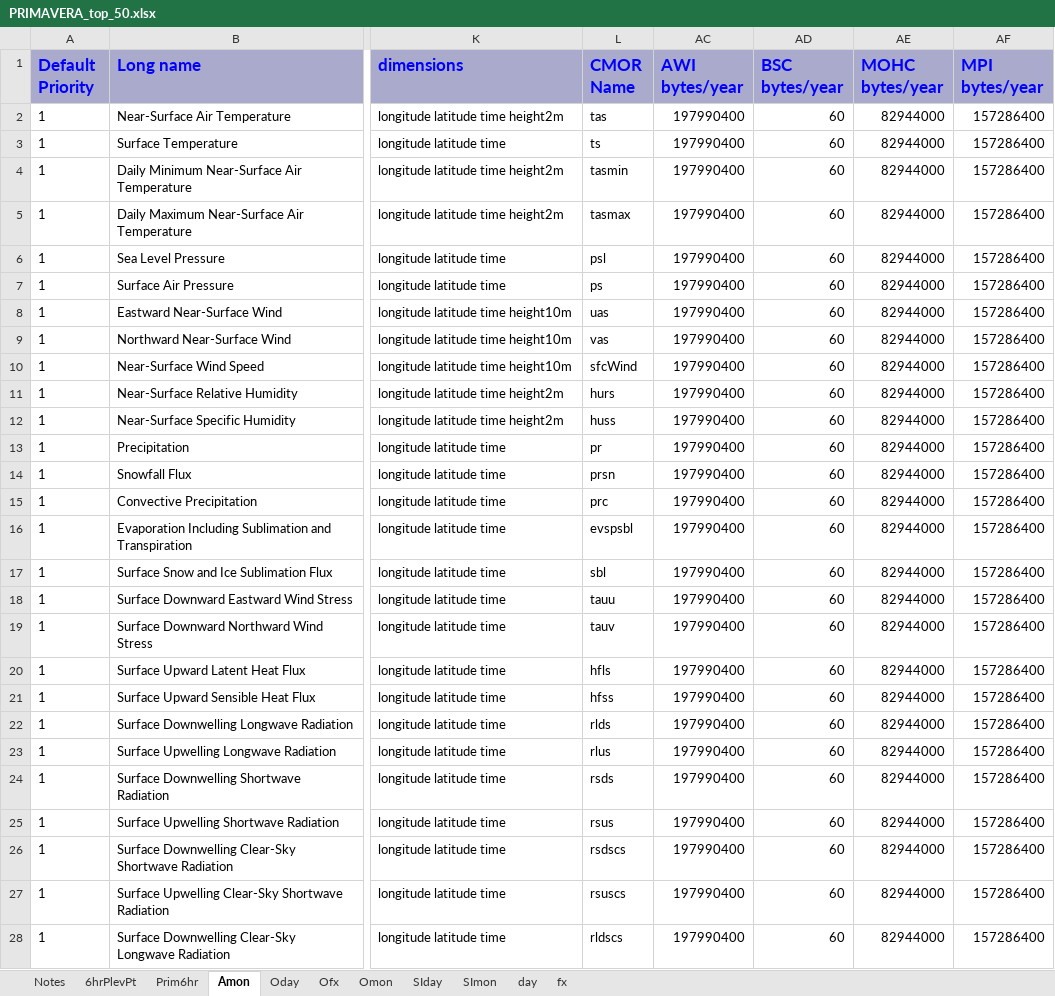
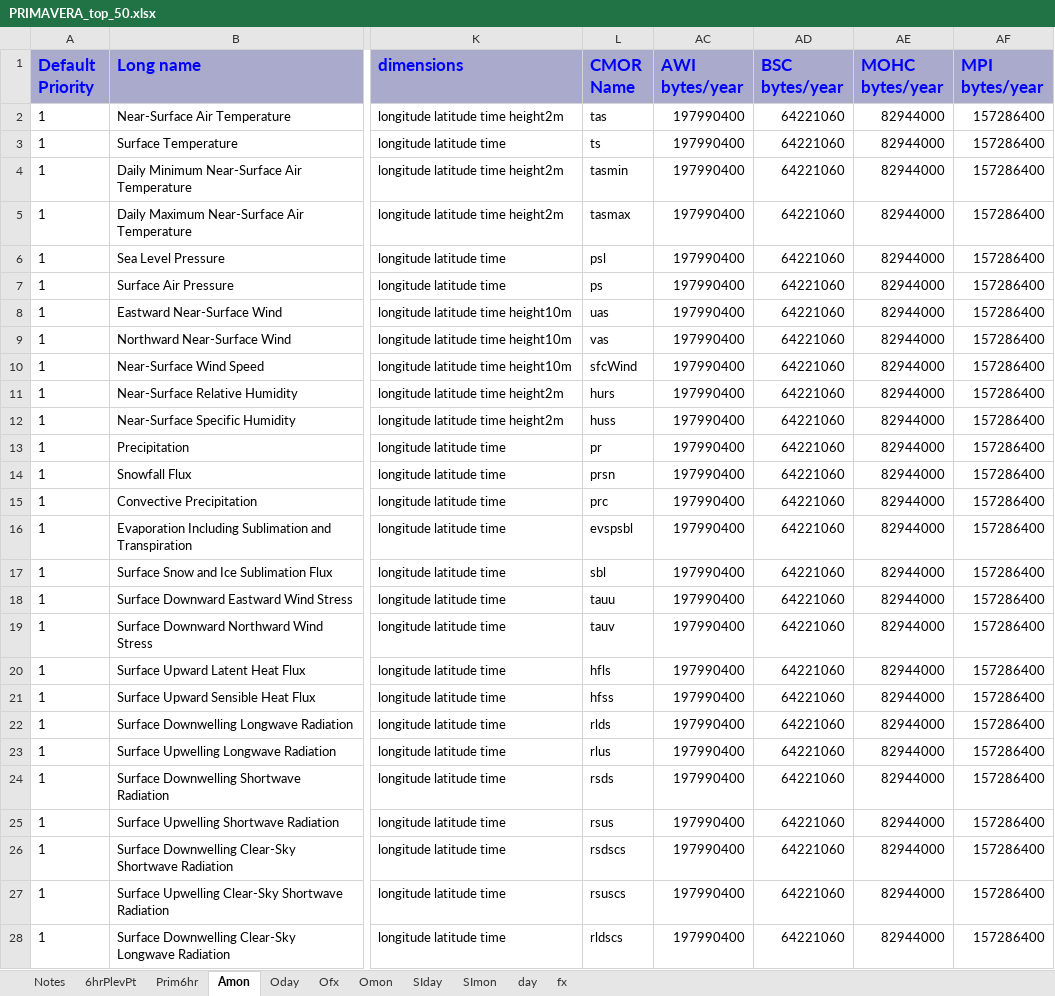
Before and after one commit to jonseddon/eerie_dreq, an Excel workbook: eerie_first_draft/PRIMAVERA_top_50.xlsx, sheet Amon, drawn as a sheet; only a part is shown, gaps mark what is left out; values as stored, in another font and other column widths than the file's, no borders; the diff covers the shown part only; the diff names each change by its address in the sheet, - before the commit and + after, or states it on an @@ line.

```diff
--- a/eerie_first_draft/PRIMAVERA_top_50.xlsx (sheet Amon)
+++ b/eerie_first_draft/PRIMAVERA_top_50.xlsx (sheet Amon)
-AD2:AD28 (BSC bytes/year): 60
+AD2:AD28 (BSC bytes/year): 64221060
```
Also changed, not shown: 54 edited cells elsewhere in this sheet, sheet day, sheet Notes, sheet Omon, sheet fx, sheet Ofx, sheet SImon, 4 more sheets.
